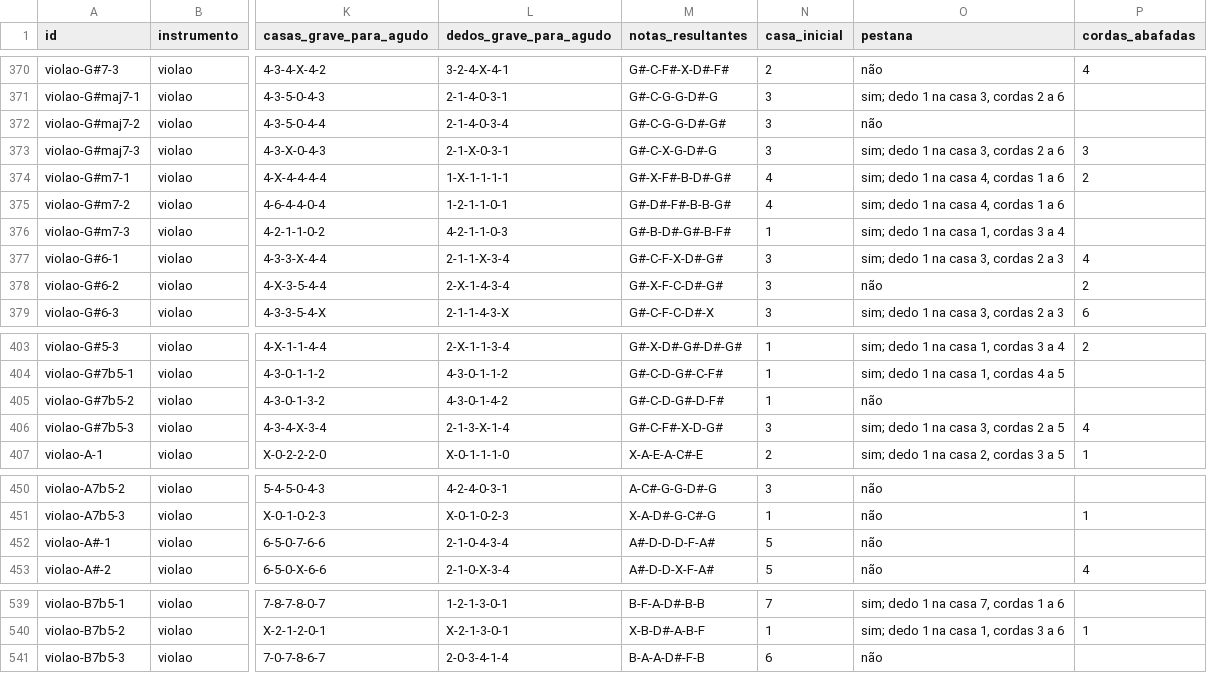
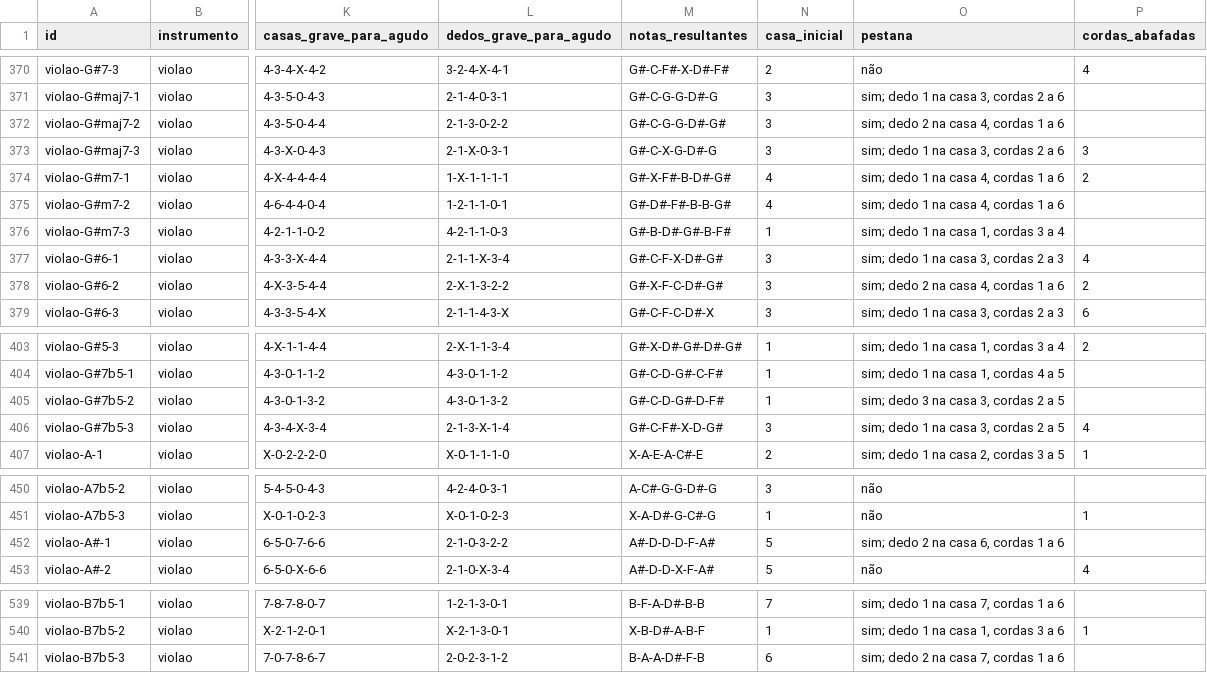
Before and after one commit to victordantasgomes/cifras-karaoke, a CSV file: backend/resources/acordes/acordes_violao.csv, drawn as a sheet; only a part is shown, gaps mark what is left out; the diff covers the shown part only; the diff names each change by its address in the sheet, - before the commit and + after, or states it on an @@ line.

Commit message:
Corrige dedos impossíveis e pestana não desenhada no dicionário de acordes
15 digitações de violão tinham o mesmo dedo em duas casas diferentes ao
mesmo tempo (fisicamente impossível) — reatribuídas em ordem crescente de
casa, com pestana marcada quando 2+ cordas dividem o mesmo dedo na mesma
casa. O diagrama do braço só desenhava a barra de pestana quando a
formação começava no traste 1; agora deriva a pestana direto de
frets/fingers e desenha na casa correta em qualquer posição do braço.

```diff
--- a/backend/resources/acordes/acordes_violao.csv
+++ b/backend/resources/acordes/acordes_violao.csv
-L372 (dedos_grave_para_agudo): 2-1-4-0-3-4
+L372 (dedos_grave_para_agudo): 2-1-3-0-2-2
-O372 (pestana): não
+O372 (pestana): sim; dedo 2 na casa 4, cordas 1 a 6
-L378 (dedos_grave_para_agudo): 2-X-1-4-3-4
+L378 (dedos_grave_para_agudo): 2-X-1-3-2-2
-O378 (pestana): não
+O378 (pestana): sim; dedo 2 na casa 4, cordas 1 a 6
-L405 (dedos_grave_para_agudo): 4-3-0-1-4-2
+L405 (dedos_grave_para_agudo): 4-3-0-1-3-2
-O405 (pestana): não
+O405 (pestana): sim; dedo 3 na casa 3, cordas 2 a 5
-L452 (dedos_grave_para_agudo): 2-1-0-4-3-4
+L452 (dedos_grave_para_agudo): 2-1-0-3-2-2
-O452 (pestana): não
+O452 (pestana): sim; dedo 2 na casa 6, cordas 1 a 6
-L541 (dedos_grave_para_agudo): 2-0-3-4-1-4
+L541 (dedos_grave_para_agudo): 2-0-2-3-1-2
-O541 (pestana): não
+O541 (pestana): sim; dedo 2 na casa 7, cordas 1 a 6
```
Also changed, not shown: 20 edited cells elsewhere in this file, 3 other files.
